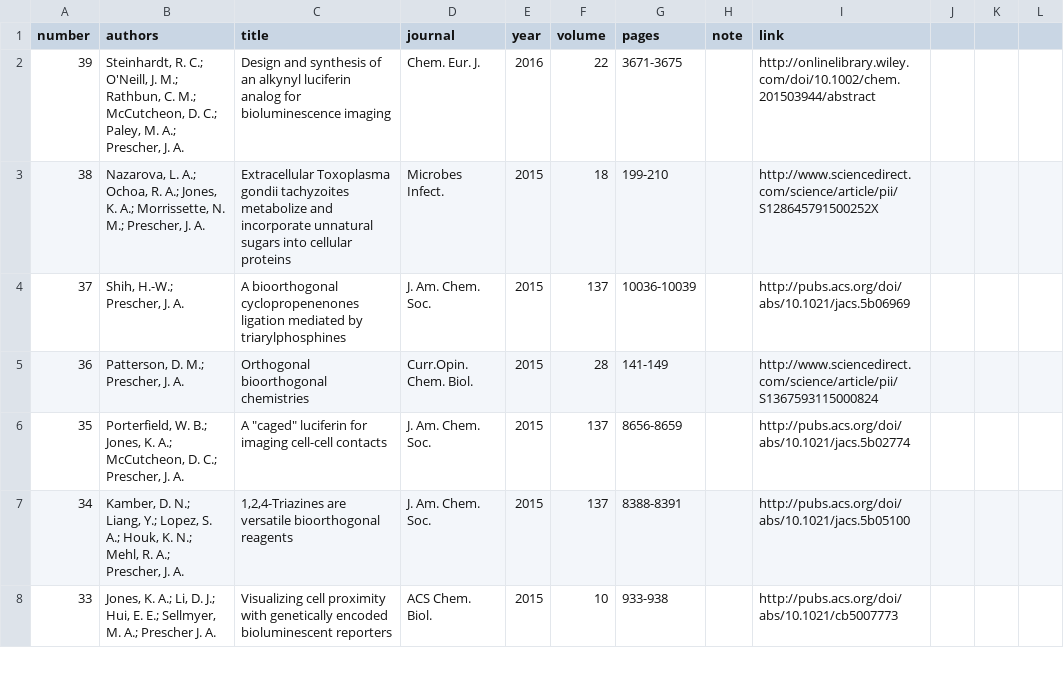
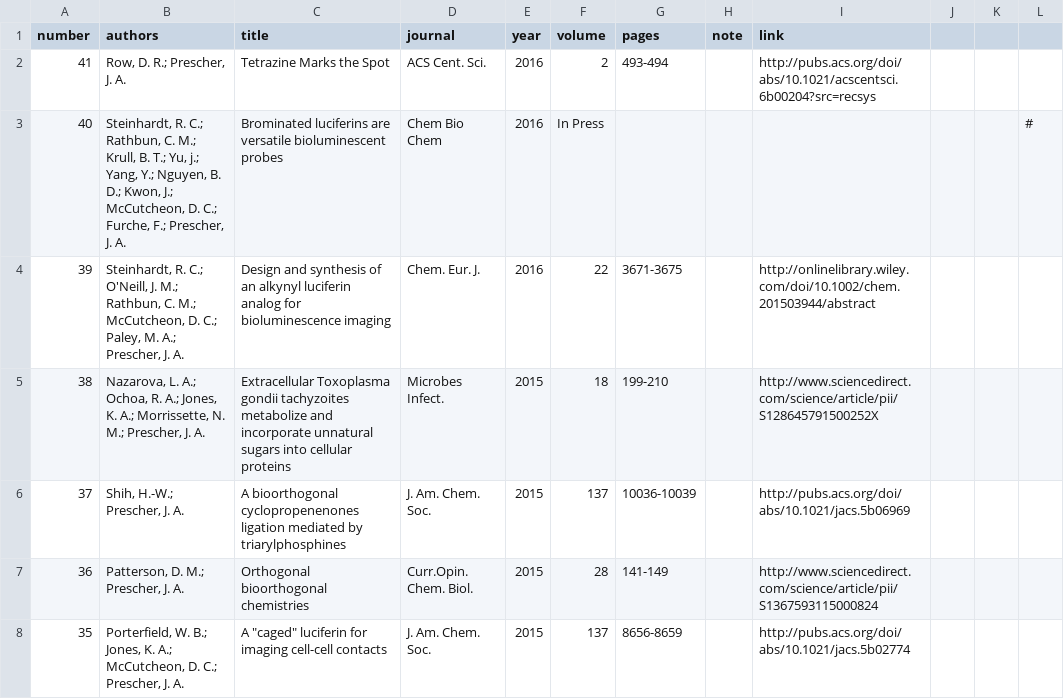
Before and after one commit to c-bun/Prescher-Lab-Site, a CSV file: _data/publications.csv, drawn as a sheet; only a part is shown; the shorter side is filled out with more unchanged rows.

```diff
--- a/_data/publications.csv
+++ b/_data/publications.csv
@@ -1,2 +1,4 @@
 number,authors,title,journal,year,volume,pages,note,link
+41,"Row, D. R.; Prescher, J. A.",Tetrazine Marks the Spot,ACS Cent. Sci.,2016,2,493-494,,http://pubs.acs.org/doi/abs/10.1021/acscentsci.6b00204?src=recsys
+40,"Steinhardt, R. C.; Rathbun, C. M.; Krull, B. T.; Yu, j.; Yang, Y.; Nguyen, B. D.; Kwon, J.; McCutcheon, D. C.; Furche, F.; Prescher, J. A.",Brominated luciferins are versatile bioluminescent probes,Chem Bio Chem,2016,In Press,,,,,,#
 39,"Steinhardt, R. C.; O'Neill, J. M.; Rathbun, C. M.; McCutcheon, D. C.; Paley, M. A.; Prescher, J. A.",Design and synthesis of an alkynyl luciferin analog for bioluminescence imaging,Chem. Eur. J.,2016,22,3671-3675,,http://onlinelibrary.wiley.com/doi/10.1002/chem.201503944/abstract
```
Also changed, not shown: _data/group.csv, 9 other files.
